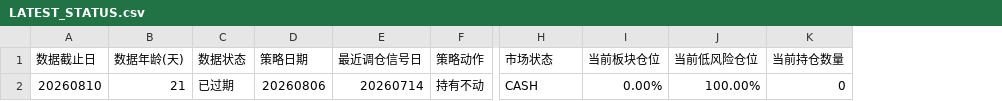
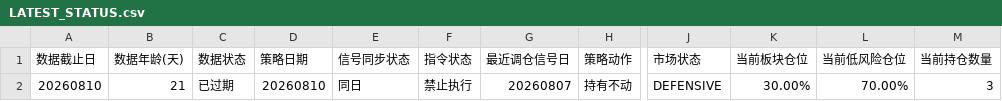
Before and after one commit to Shen-xn/GA_factor_mining, a CSV file: outputs/sector/strategy/LATEST_STATUS.csv, drawn as a sheet; only a part is shown, gaps mark what is left out; addresses are those after the commit; the diff names each change by its address in the sheet, - before the commit and + after, or states it on an @@ line.

```diff
--- a/outputs/sector/strategy/LATEST_STATUS.csv
+++ b/outputs/sector/strategy/LATEST_STATUS.csv
+column E (信号同步状态), row 2: 同日
+column F (指令状态), row 2: 禁止执行
-D2 (策略日期): 20260806
+D2 (策略日期): 20260810
-G2 (最近调仓信号日): 20260714
+G2 (最近调仓信号日): 20260807
-J2 (市场状态): CASH
+J2 (市场状态): DEFENSIVE
-K2 (当前板块仓位): 0.00%
+K2 (当前板块仓位): 30.00%
-L2 (当前低风险仓位): 100.00%
+L2 (当前低风险仓位): 70.00%
-M2 (当前持仓数量): 0
+M2 (当前持仓数量): 3
```
Also changed, not shown: outputs/sector/strategy/ACCEPTANCE_GATE.csv, outputs/sector/strategy/COST_SENSITIVITY.csv, 56 other files.
